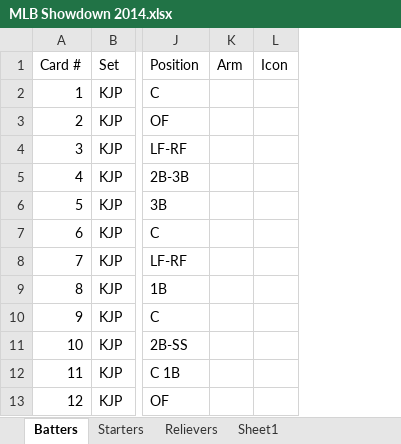
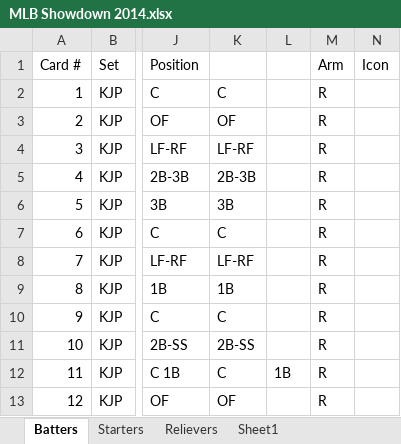
Before and after one commit to cdkmoose/ShowDownSharp, an Excel workbook: MLB Showdown 2014.xlsx, sheet Batters, drawn as a sheet; only a part is shown, gaps mark what is left out; values as stored, in another font and other column widths than the file's, no borders; removed rows and columns are numbered as before the commit, all else as after; the diff names each change by its address in the sheet, - before the commit and + after, or states it on an @@ line.

```diff
--- a/MLB Showdown 2014.xlsx (sheet Batters)
+++ b/MLB Showdown 2014.xlsx (sheet Batters)
-column K, row 1: Arm
+column K, rows 2-13: C | OF | LF-RF | 2B-3B | 3B | C | LF-RF | 1B | C | 2B-SS | C | OF
+column L, row 12: 1B
+column M, rows 1-13: Arm | R | R | R | R | R | R | R | R | R | R | R | R
```
Also changed, not shown: sheet Sheet1, sheet Relievers, sheet Starters, formulas that keep their value, 16 other files.
